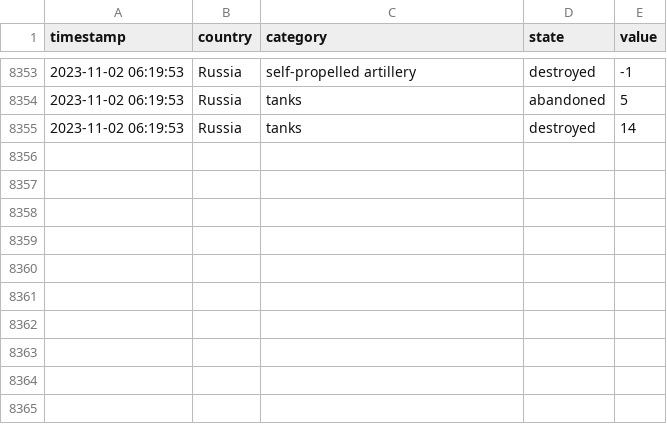
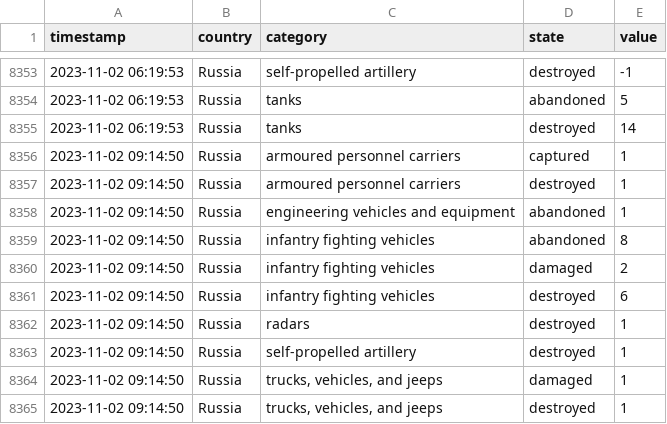
Before and after one commit to mauforonda/ukraine, a CSV file: log.csv, drawn as a sheet; only a part is shown, gaps mark what is left out.

```diff
--- a/log.csv
+++ b/log.csv
@@ -8355 +8355,11 @@ timestamp,country,category,state,value
 2023-11-02 06:19:53,Russia,tanks,destroyed,14
+2023-11-02 09:14:50,Russia,armoured personnel carriers,captured,1
+2023-11-02 09:14:50,Russia,armoured personnel carriers,destroyed,1
+2023-11-02 09:14:50,Russia,engineering vehicles and equipment,abandoned,1
+2023-11-02 09:14:50,Russia,infantry fighting vehicles,abandoned,8
+2023-11-02 09:14:50,Russia,infantry fighting vehicles,damaged,2
+2023-11-02 09:14:50,Russia,infantry fighting vehicles,destroyed,6
+2023-11-02 09:14:50,Russia,radars,destroyed,1
+2023-11-02 09:14:50,Russia,self-propelled artillery,destroyed,1
+2023-11-02 09:14:50,Russia,"trucks, vehicles, and jeeps",damaged,1
+2023-11-02 09:14:50,Russia,"trucks, vehicles, and jeeps",destroyed,1
```
Also changed, not shown: summary.csv, 1 other file.
